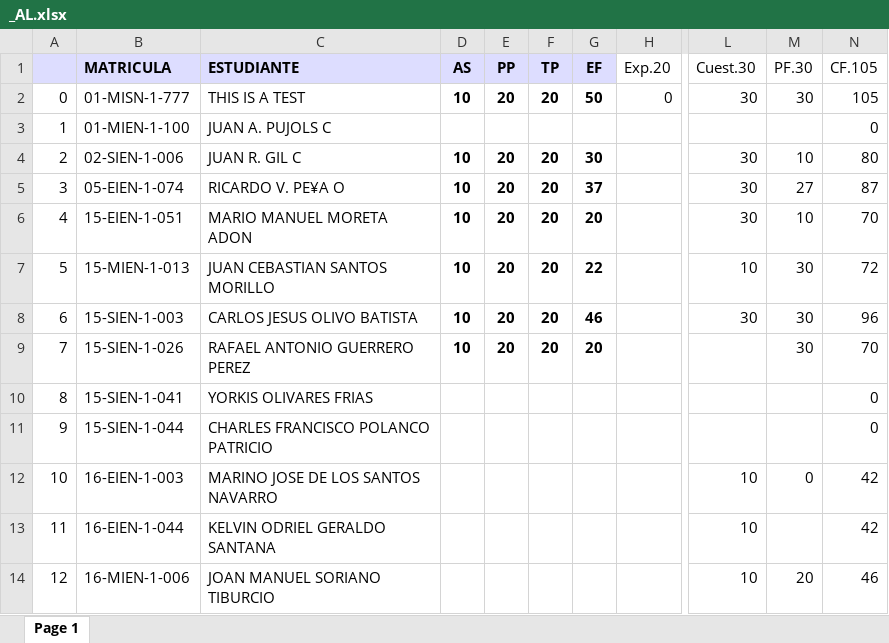
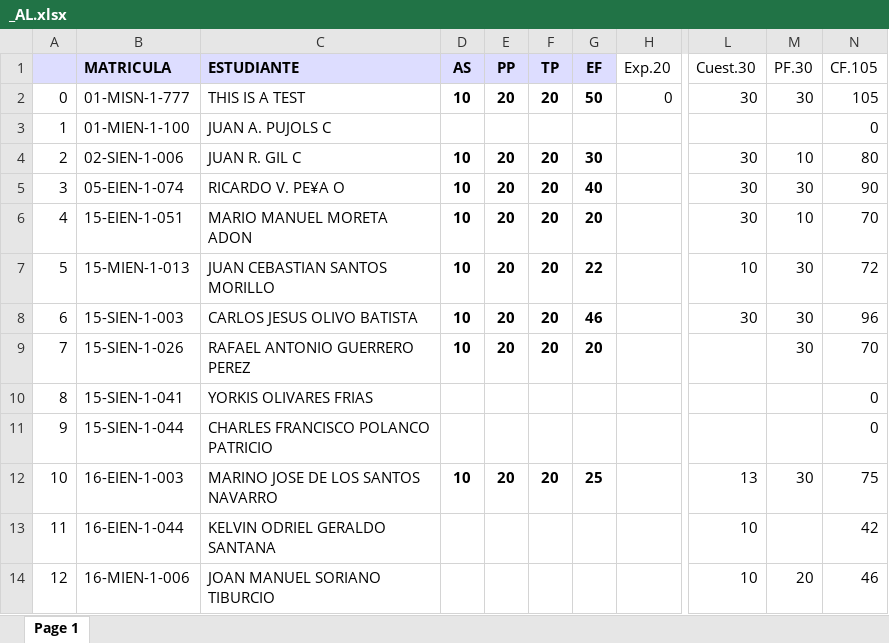
Before and after one commit to sgermosen/DocumentosUniversitarios, an Excel workbook: OYM/_DocumentosComunes/_AL.xlsx, sheet Page 1, drawn as a sheet; only a part is shown, gaps mark what is left out; values as stored, in another font and other column widths than the file's, no borders; the diff names each change by its address in the sheet, - before the commit and + after, or states it on an @@ line.

```diff
--- a/OYM/_DocumentosComunes/_AL.xlsx (sheet Page 1)
+++ b/OYM/_DocumentosComunes/_AL.xlsx (sheet Page 1)
-G5 (EF): 37
+G5 (EF): 40
-M5 (PF.30): 27
+M5 (PF.30): 30
-N5 (CF.105): 87
+N5 (CF.105): 90
-D12 (AS): (empty)
+D12 (AS): 10
-E12 (PP): (empty)
+E12 (PP): 20
-F12 (TP): (empty)
+F12 (TP): 20
-G12 (EF): (empty)
+G12 (EF): 25
-L12 (Cuest.30): 10
+L12 (Cuest.30): 13
-M12 (PF.30): 0
+M12 (PF.30): 30
-N12 (CF.105): 42
+N12 (CF.105): 75
```
Also changed, not shown: OYM/_DocumentosComunes/_PE (Autosaved).xlsx.
